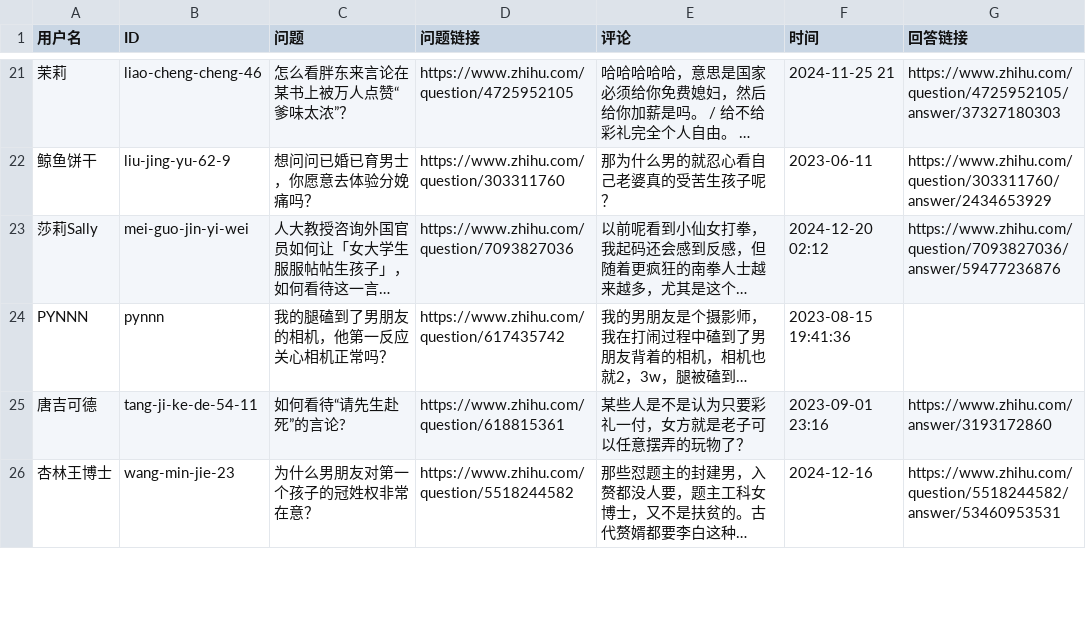
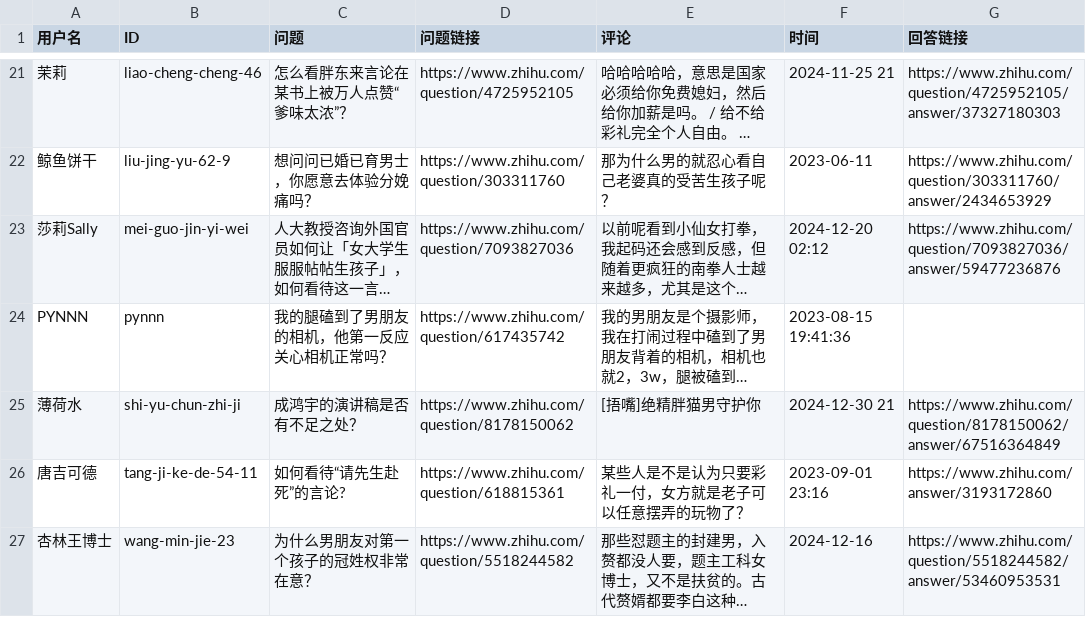
Before and after one commit to blacklisting/zhihu, a CSV file: 女拳.csv, drawn as a sheet; only a part is shown, gaps mark what is left out; long unchanged cells end in …; the diff names each change by its address in the sheet, - before the commit and + after, or states it on an @@ line.

Commit message:
Update with a comment just seen.

```diff
--- a/女拳.csv
+++ b/女拳.csv
+row 25: 薄荷水 | shi-yu-chun-zhi-ji | 成鸿宇的演讲稿是否有不足之处？ | https://www.zhihu.com/question/8178150062 | [捂嘴]绝精胖猫男守护你 | 2024-12-30 21 | https://www.zhihu.com/question/8178150062/answer/67516364849
```
